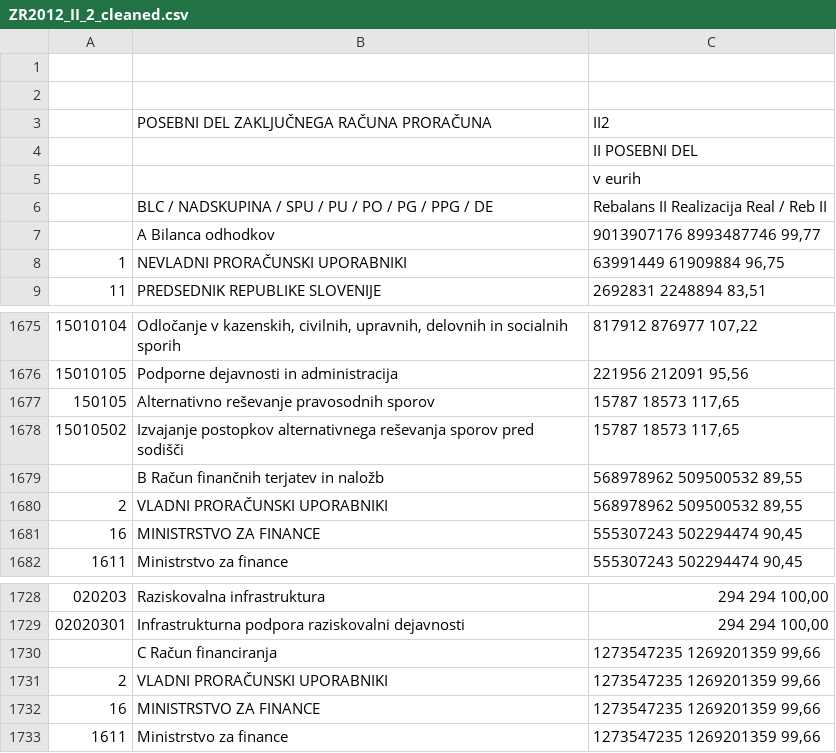
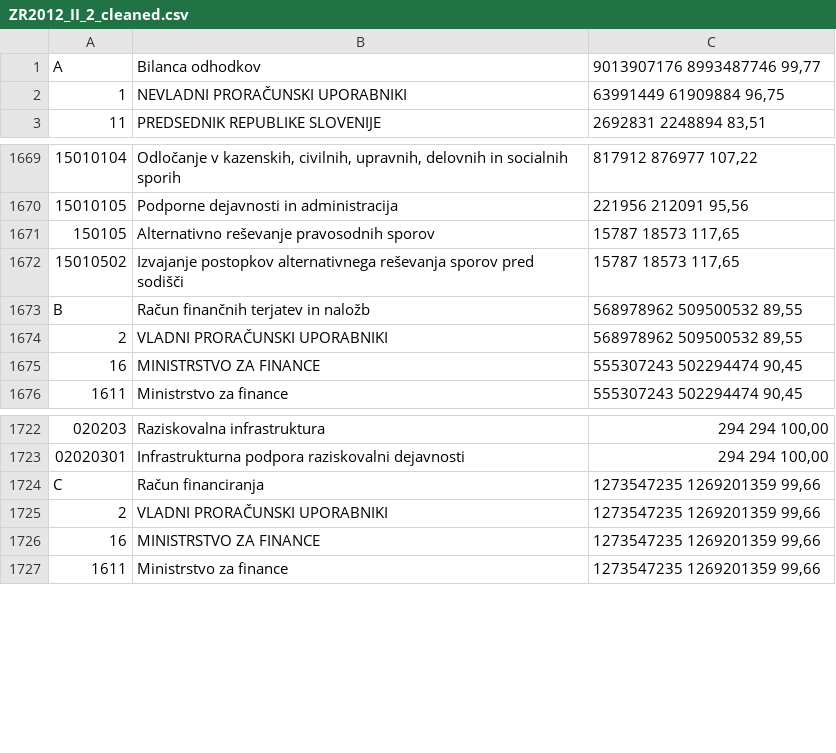
Before and after one commit to zejn/prrorracun, a CSV file: final/posebni/ZR2012_II_2_cleaned.csv, drawn as a sheet; only a part is shown, gaps mark what is left out.

```diff
--- a/final/posebni/ZR2012_II_2_cleaned.csv
+++ b/final/posebni/ZR2012_II_2_cleaned.csv
@@ -1,8 +1,2 @@
-"",""," ",""
-"",""," ",""
-""," POSEBNI DEL ZAKLJUČNEGA RAČUNA PRORAČUNA","II2 ",""
-"","","II POSEBNI DEL",""
-"","","v eurih",""
-"","BLC / NADSKUPINA / SPU / PU / PO / PG / PPG / DE","Rebalans II Realizacija Real / Reb II",""
-"","A Bilanca odhodkov","9013907176 8993487746 99,77",""
+"A","Bilanca odhodkov","9013907176 8993487746 99,77",""
 "1","NEVLADNI PRORAČUNSKI UPORABNIKI","63991449 61909884 96,75",""
@@ -1678,3 +1672,3 @@
 "15010502","Izvajanje postopkov alternativnega reševanja sporov pred sodišči","15787 18573 117,65",""
-"","B Račun finančnih terjatev in naložb","568978962 509500532 89,55",""
+"B","Račun finančnih terjatev in naložb","568978962 509500532 89,55",""
 "2","VLADNI PRORAČUNSKI UPORABNIKI","568978962 509500532 89,55",""
@@ -1729,3 +1723,3 @@
 "02020301","Infrastrukturna podpora raziskovalni dejavnosti","294 294 100,00",""
-"","C Račun financiranja","1273547235 1269201359 99,66",""
+"C","Račun financiranja","1273547235 1269201359 99,66",""
 "2","VLADNI PRORAČUNSKI UPORABNIKI","1273547235 1269201359 99,66",""
```
Also changed, not shown: final/posebni/ZR2011_II_2_cleaned.csv, final/posebni/ZR2013_II_2_cleaned.csv.
